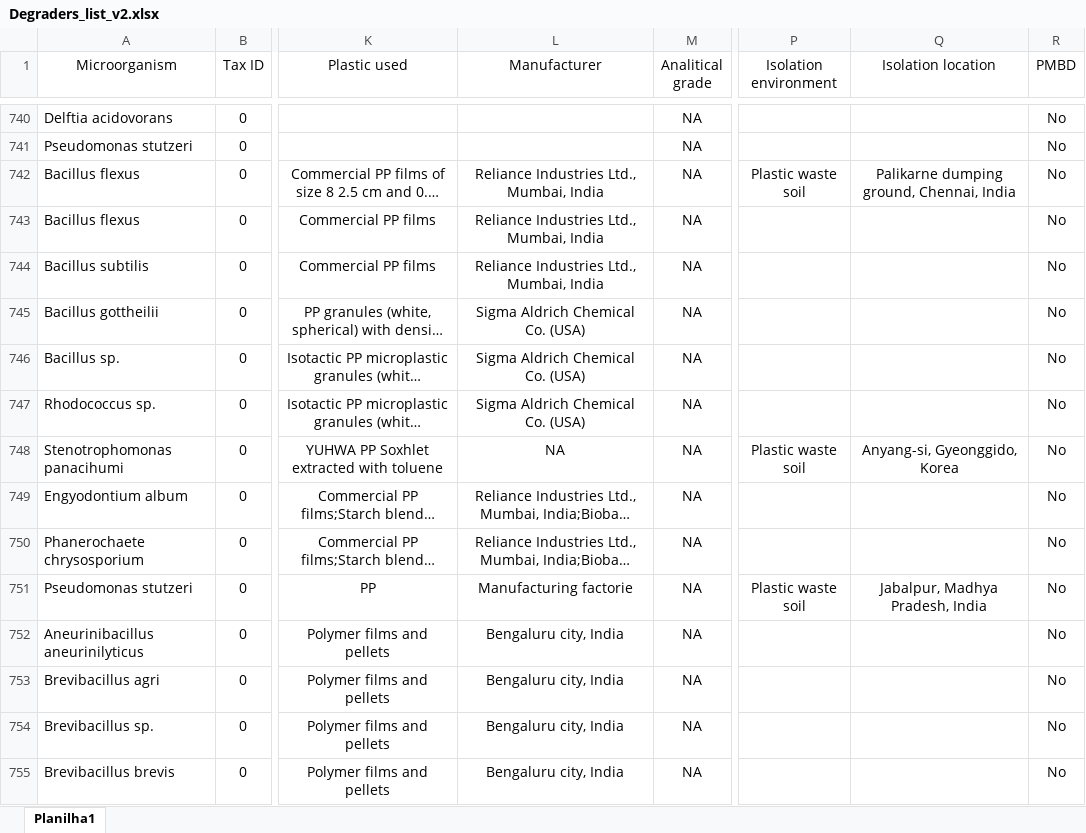
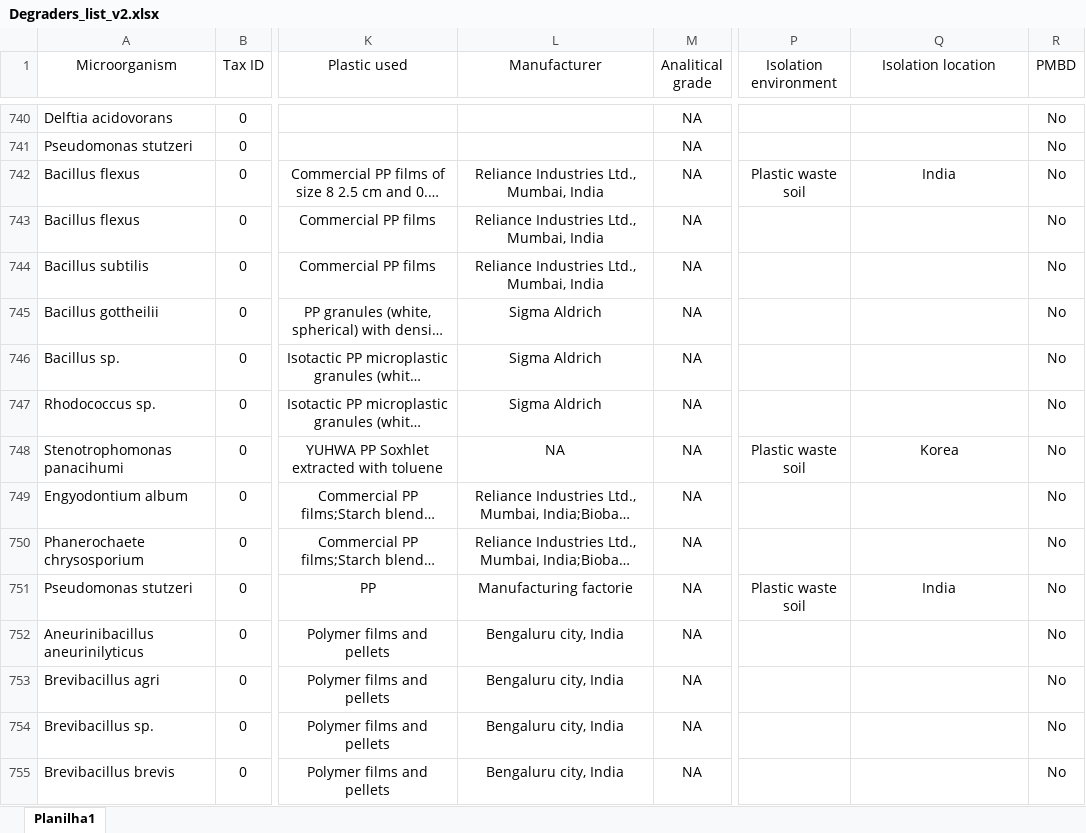
Before and after one commit to VictorGambarini/PlasticDegradersTree, an Excel workbook: Degraders_list_v2.xlsx, sheet Planilha1, drawn as a sheet; only a part is shown, gaps mark what is left out; long unchanged cells end in …; values as stored, in another font and other column widths than the file's, no borders; the diff covers the shown part only; the diff names each change by its address in the sheet, - before the commit and + after, or states it on an @@ line.

Commit message:
Changed Manufacturer and Isolation Location

```diff
--- a/Degraders_list_v2.xlsx (sheet Planilha1)
+++ b/Degraders_list_v2.xlsx (sheet Planilha1)
-Q742 (Isolation location): Palikarne dumping ground, Chennai, India
+Q742 (Isolation location): India
-L745:L747 (Manufacturer): Sigma Aldrich Chemical Co. (USA)
+L745:L747 (Manufacturer): Sigma Aldrich
-Q748 (Isolation location): Anyang-si, Gyeonggido, Korea
+Q748 (Isolation location): Korea
-Q751 (Isolation location): Jabalpur, Madhya Pradesh, India
+Q751 (Isolation location): India
```
Also changed, not shown: 30 edited cells elsewhere in this sheet.
